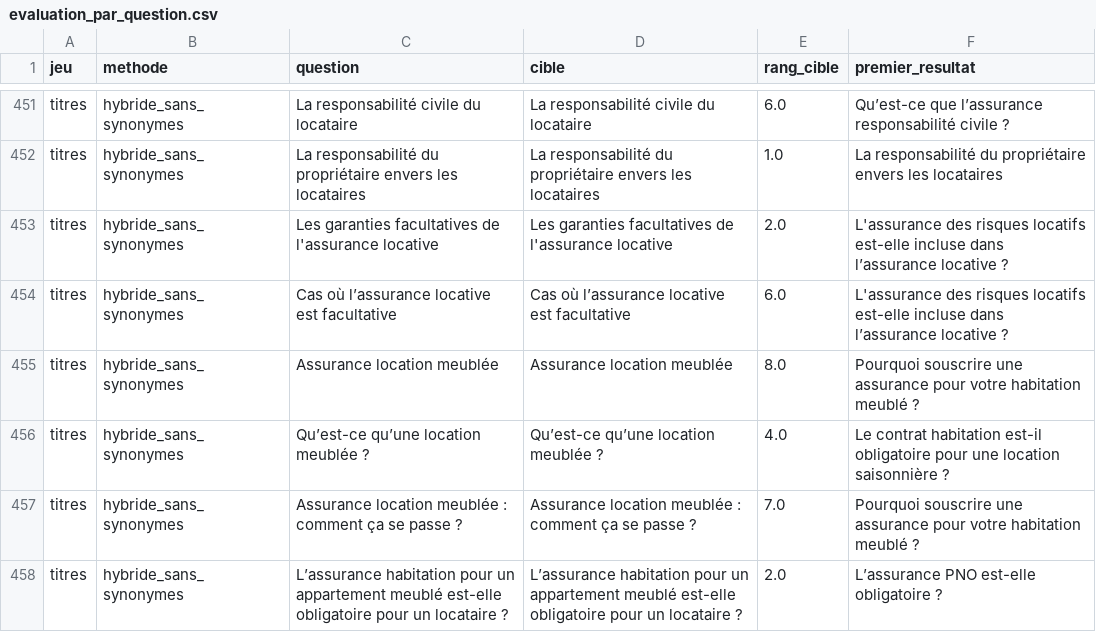
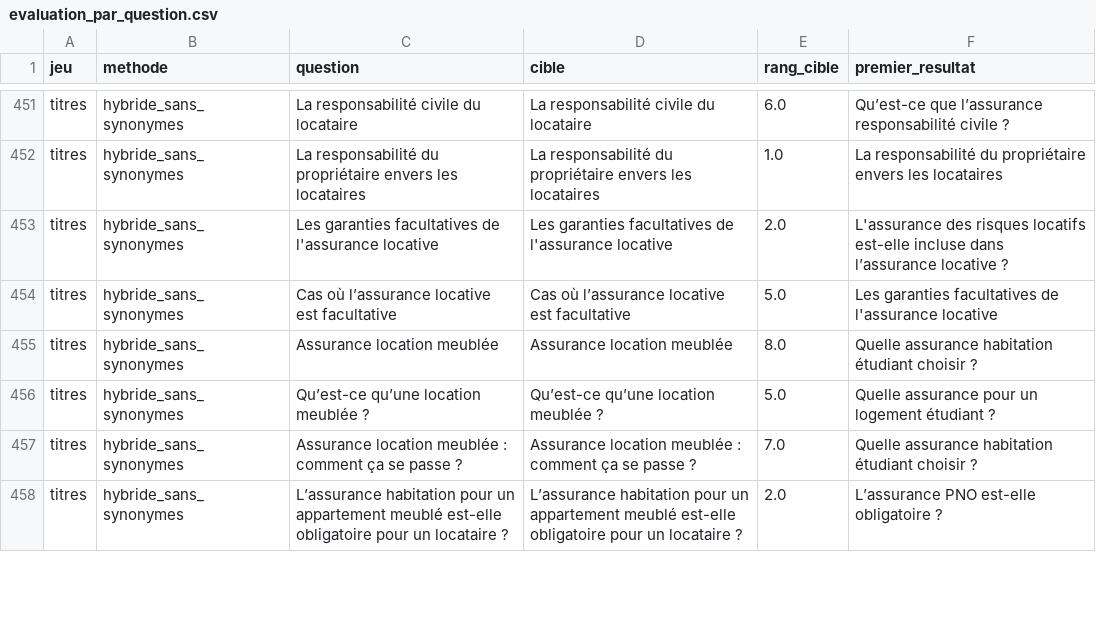
Before and after one commit to metan40/insurance-claims-app, a CSV file: evaluation/results/evaluation_par_question.csv, drawn as a sheet; only a part is shown, gaps mark what is left out; the diff covers the shown part only.

```diff
--- a/evaluation/results/evaluation_par_question.csv
+++ b/evaluation/results/evaluation_par_question.csv
@@ -453,6 +453,6 @@ titres,hybride_sans_synonymes,La responsabilité du propriétaire envers les loc
 titres,hybride_sans_synonymes,Les garanties facultatives de l'assurance locative,Les garanties facultatives de l'assurance locative,2.0,L'assurance des risques locatifs est-elle incluse dans l’assurance locative ?
-titres,hybride_sans_synonymes,Cas où l’assurance locative est facultative,Cas où l’assurance locative est facultative,6.0,L'assurance des risques locatifs est-elle incluse dans l’assurance locative ?
-titres,hybride_sans_synonymes,Assurance location meublée,Assurance location meublée,8.0,Pourquoi souscrire une assurance pour votre habitation meublé ?
-titres,hybride_sans_synonymes,Qu’est-ce qu’une location meublée ?,Qu’est-ce qu’une location meublée ?,4.0,Le contrat habitation est-il obligatoire pour une location saisonnière ?
-titres,hybride_sans_synonymes,Assurance location meublée : comment ça se passe ?,Assurance location meublée : comment ça se passe ?,7.0,Pourquoi souscrire une assurance pour votre habitation meublé ?
+titres,hybride_sans_synonymes,Cas où l’assurance locative est facultative,Cas où l’assurance locative est facultative,5.0,Les garanties facultatives de l'assurance locative
+titres,hybride_sans_synonymes,Assurance location meublée,Assurance location meublée,8.0,Quelle assurance habitation étudiant choisir ?
+titres,hybride_sans_synonymes,Qu’est-ce qu’une location meublée ?,Qu’est-ce qu’une location meublée ?,5.0,Quelle assurance pour un logement étudiant ?
+titres,hybride_sans_synonymes,Assurance location meublée : comment ça se passe ?,Assurance location meublée : comment ça se passe ?,7.0,Quelle assurance habitation étudiant choisir ?
 titres,hybride_sans_synonymes,L’assurance habitation pour un appartement meublé est-elle obligatoire pour un locataire ?,L’assurance habitation pour un appartement meublé est-elle obligatoire pour un locataire ?,2.0,L’assurance PNO est-elle obligatoire ?
```
Also changed, not shown: 167 edited cells elsewhere in this file, 10 other files.
